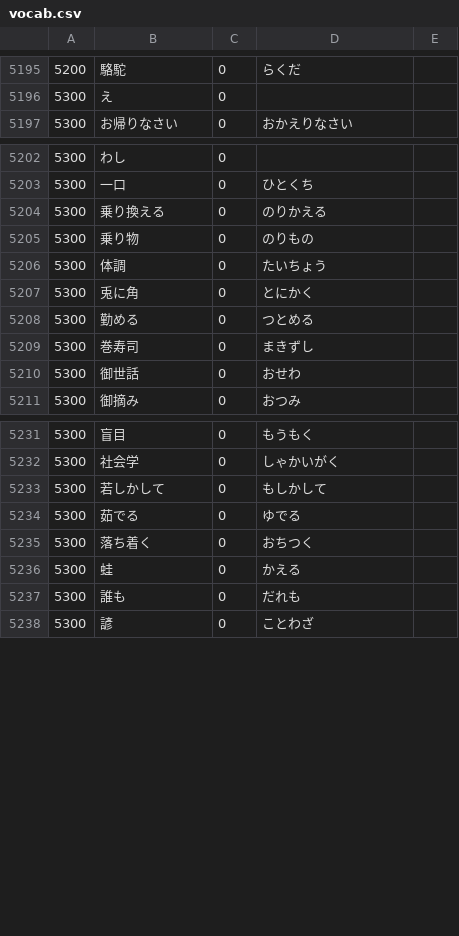
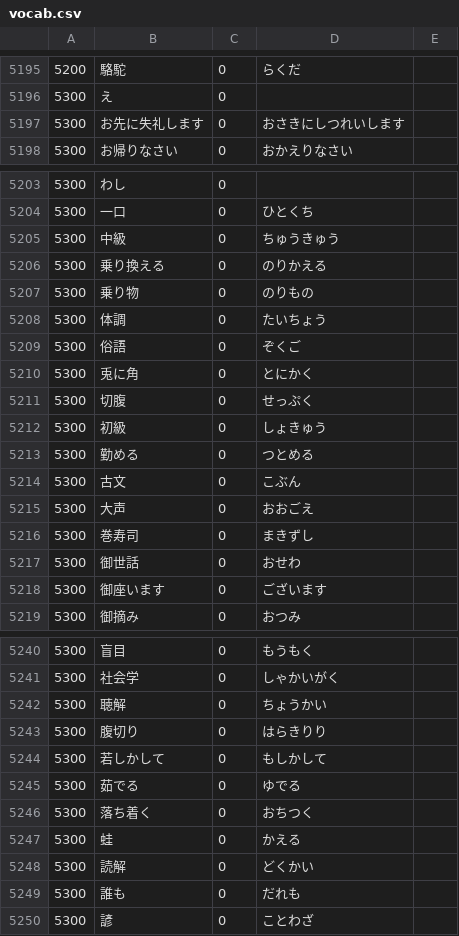
Before and after one commit to nevdelap/nevsjapanesevocab, a CSV file: vocab.csv, drawn as a sheet; only a part is shown, gaps mark what is left out; the diff covers the shown part only; the diff names each change by its address in the sheet, - before the commit and + after, or states it on an @@ line.

Commit message:
vocab

```diff
--- a/vocab.csv
+++ b/vocab.csv
+row 5197: 5300 | お先に失礼します | 0 | おさきにしつれいします
+row 5205: 5300 | 中級 | 0 | ちゅうきゅう
+row 5209: 5300 | 俗語 | 0 | ぞくご
+row 5211: 5300 | 切腹 | 0 | せっぷく
+row 5212: 5300 | 初級 | 0 | しょきゅう
+row 5214: 5300 | 古文 | 0 | こぶん
+row 5215: 5300 | 大声 | 0 | おおごえ
+row 5218: 5300 | 御座います | 0 | ございます
+row 5242: 5300 | 聴解 | 0 | ちょうかい
+row 5243: 5300 | 腹切り | 0 | はらきりり
+row 5248: 5300 | 読解 | 0 | どくかい
```
Also changed, not shown: 1 added row elsewhere in this file.
